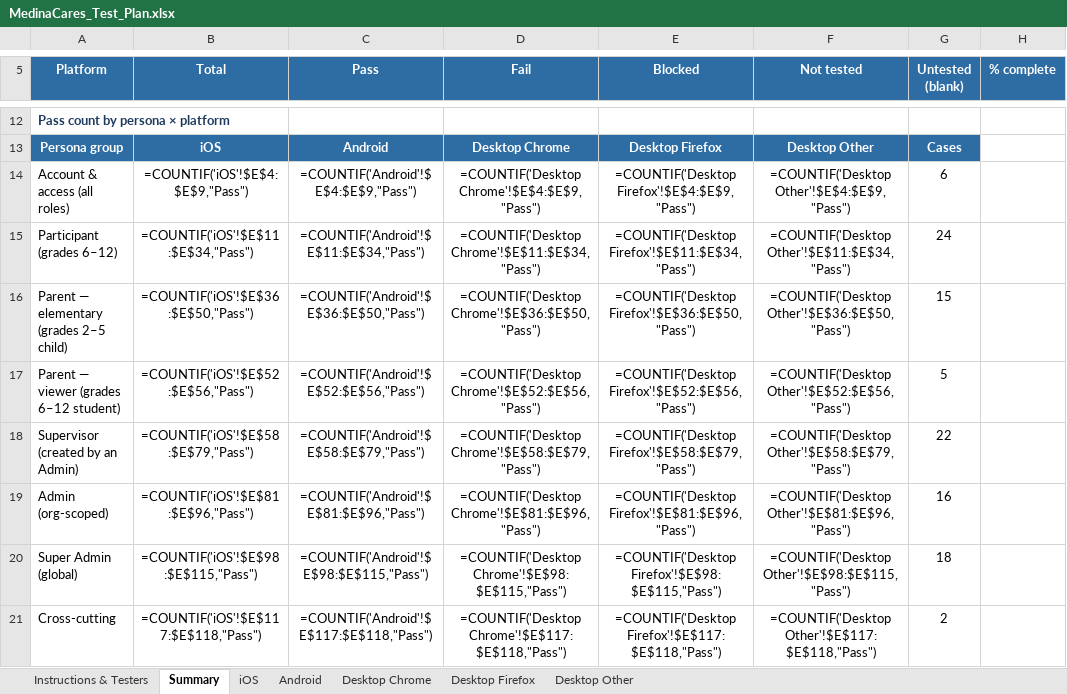
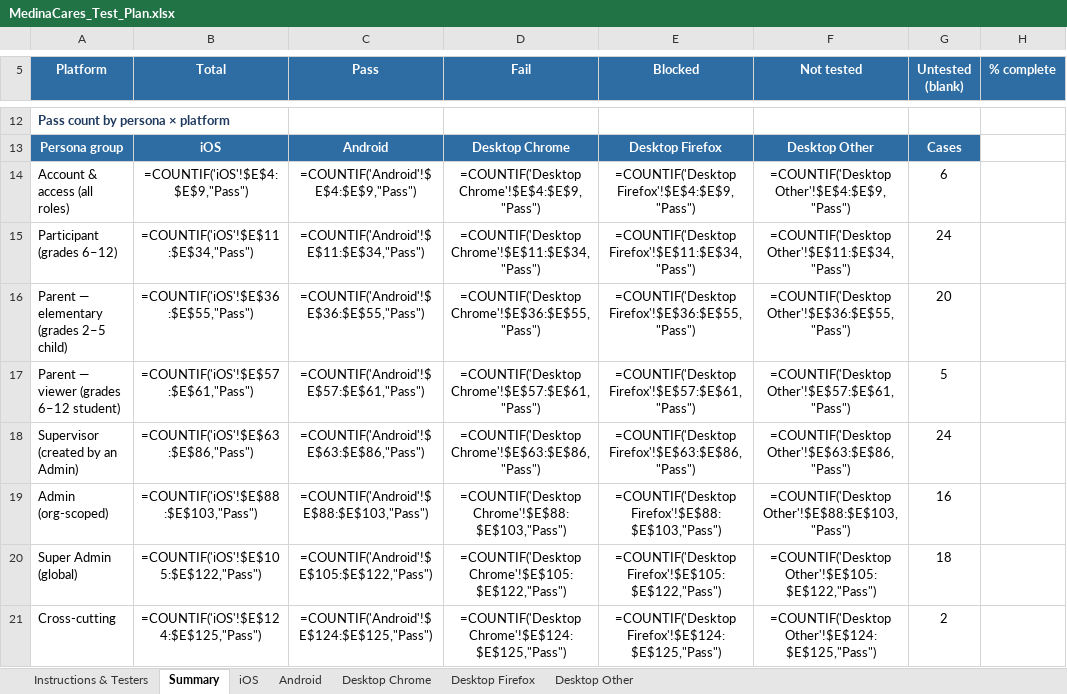
Before and after one commit to mcc-del/VSMS, an Excel workbook: MedinaCares_Test_Plan.xlsx, sheet Summary, drawn as a sheet; only a part is shown, gaps mark what is left out; values as stored, in another font and other column widths than the file's, no borders; formulas without a stored value are shown as written; the diff covers the shown part only; the diff names each change by its address in the sheet, - before the commit and + after, or states it on an @@ line.

```diff
--- a/MedinaCares_Test_Plan.xlsx (sheet Summary)
+++ b/MedinaCares_Test_Plan.xlsx (sheet Summary)
-B16 (Total): =COUNTIF('iOS'!$E$36:$E$50,"Pass")
+B16 (Total): =COUNTIF('iOS'!$E$36:$E$55,"Pass")
-C16 (Pass): =COUNTIF('Android'!$E$36:$E$50,"Pass")
+C16 (Pass): =COUNTIF('Android'!$E$36:$E$55,"Pass")
-D16 (Fail): =COUNTIF('Desktop Chrome'!$E$36:$E$50,"Pass")
+D16 (Fail): =COUNTIF('Desktop Chrome'!$E$36:$E$55,"Pass")
-E16 (Blocked): =COUNTIF('Desktop Firefox'!$E$36:$E$50,"Pass")
+E16 (Blocked): =COUNTIF('Desktop Firefox'!$E$36:$E$55,"Pass")
-F16 (Not tested): =COUNTIF('Desktop Other'!$E$36:$E$50,"Pass")
+F16 (Not tested): =COUNTIF('Desktop Other'!$E$36:$E$55,"Pass")
-G16 (Untested (blank)): 15
+G16 (Untested (blank)): 20
-B17 (Total): =COUNTIF('iOS'!$E$52:$E$56,"Pass")
+B17 (Total): =COUNTIF('iOS'!$E$57:$E$61,"Pass")
-C17 (Pass): =COUNTIF('Android'!$E$52:$E$56,"Pass")
+C17 (Pass): =COUNTIF('Android'!$E$57:$E$61,"Pass")
-D17 (Fail): =COUNTIF('Desktop Chrome'!$E$52:$E$56,"Pass")
+D17 (Fail): =COUNTIF('Desktop Chrome'!$E$57:$E$61,"Pass")
-E17 (Blocked): =COUNTIF('Desktop Firefox'!$E$52:$E$56,"Pass")
+E17 (Blocked): =COUNTIF('Desktop Firefox'!$E$57:$E$61,"Pass")
-F17 (Not tested): =COUNTIF('Desktop Other'!$E$52:$E$56,"Pass")
+F17 (Not tested): =COUNTIF('Desktop Other'!$E$57:$E$61,"Pass")
-B18 (Total): =COUNTIF('iOS'!$E$58:$E$79,"Pass")
+B18 (Total): =COUNTIF('iOS'!$E$63:$E$86,"Pass")
-C18 (Pass): =COUNTIF('Android'!$E$58:$E$79,"Pass")
+C18 (Pass): =COUNTIF('Android'!$E$63:$E$86,"Pass")
-D18 (Fail): =COUNTIF('Desktop Chrome'!$E$58:$E$79,"Pass")
+D18 (Fail): =COUNTIF('Desktop Chrome'!$E$63:$E$86,"Pass")
-E18 (Blocked): =COUNTIF('Desktop Firefox'!$E$58:$E$79,"Pass")
+E18 (Blocked): =COUNTIF('Desktop Firefox'!$E$63:$E$86,"Pass")
-F18 (Not tested): =COUNTIF('Desktop Other'!$E$58:$E$79,"Pass")
+F18 (Not tested): =COUNTIF('Desktop Other'!$E$63:$E$86,"Pass")
-G18 (Untested (blank)): 22
+G18 (Untested (blank)): 24
-B19 (Total): =COUNTIF('iOS'!$E$81:$E$96,"Pass")
+B19 (Total): =COUNTIF('iOS'!$E$88:$E$103,"Pass")
-C19 (Pass): =COUNTIF('Android'!$E$81:$E$96,"Pass")
+C19 (Pass): =COUNTIF('Android'!$E$88:$E$103,"Pass")
-D19 (Fail): =COUNTIF('Desktop Chrome'!$E$81:$E$96,"Pass")
+D19 (Fail): =COUNTIF('Desktop Chrome'!$E$88:$E$103,"Pass")
-E19 (Blocked): =COUNTIF('Desktop Firefox'!$E$81:$E$96,"Pass")
+E19 (Blocked): =COUNTIF('Desktop Firefox'!$E$88:$E$103,"Pass")
-F19 (Not tested): =COUNTIF('Desktop Other'!$E$81:$E$96,"Pass")
+F19 (Not tested): =COUNTIF('Desktop Other'!$E$88:$E$103,"Pass")
-B20 (Total): =COUNTIF('iOS'!$E$98:$E$115,"Pass")
+B20 (Total): =COUNTIF('iOS'!$E$105:$E$122,"Pass")
-C20 (Pass): =COUNTIF('Android'!$E$98:$E$115,"Pass")
+C20 (Pass): =COUNTIF('Android'!$E$105:$E$122,"Pass")
-D20 (Fail): =COUNTIF('Desktop Chrome'!$E$98:$E$115,"Pass")
+D20 (Fail): =COUNTIF('Desktop Chrome'!$E$105:$E$122,"Pass")
-E20 (Blocked): =COUNTIF('Desktop Firefox'!$E$98:$E$115,"Pass")
+E20 (Blocked): =COUNTIF('Desktop Firefox'!$E$105:$E$122,"Pass")
-F20 (Not tested): =COUNTIF('Desktop Other'!$E$98:$E$115,"Pass")
+F20 (Not tested): =COUNTIF('Desktop Other'!$E$105:$E$122,"Pass")
-B21 (Total): =COUNTIF('iOS'!$E$117:$E$118,"Pass")
+B21 (Total): =COUNTIF('iOS'!$E$124:$E$125,"Pass")
-C21 (Pass): =COUNTIF('Android'!$E$117:$E$118,"Pass")
+C21 (Pass): =COUNTIF('Android'!$E$124:$E$125,"Pass")
-D21 (Fail): =COUNTIF('Desktop Chrome'!$E$117:$E$118,"Pass")
+D21 (Fail): =COUNTIF('Desktop Chrome'!$E$124:$E$125,"Pass")
-E21 (Blocked): =COUNTIF('Desktop Firefox'!$E$117:$E$118,"Pass")
+E21 (Blocked): =COUNTIF('Desktop Firefox'!$E$124:$E$125,"Pass")
-F21 (Not tested): =COUNTIF('Desktop Other'!$E$117:$E$118,"Pass")
+F21 (Not tested): =COUNTIF('Desktop Other'!$E$124:$E$125,"Pass")
```
Also changed, not shown: 35 edited cells elsewhere in this sheet, sheet iOS, sheet Android, sheet Desktop Other, sheet Desktop Chrome, sheet Desktop Firefox.
